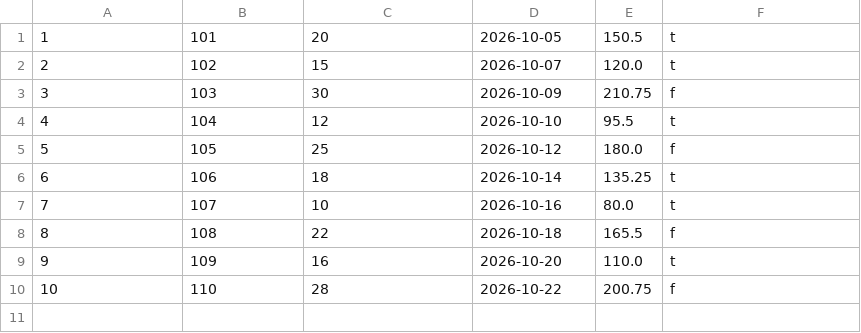
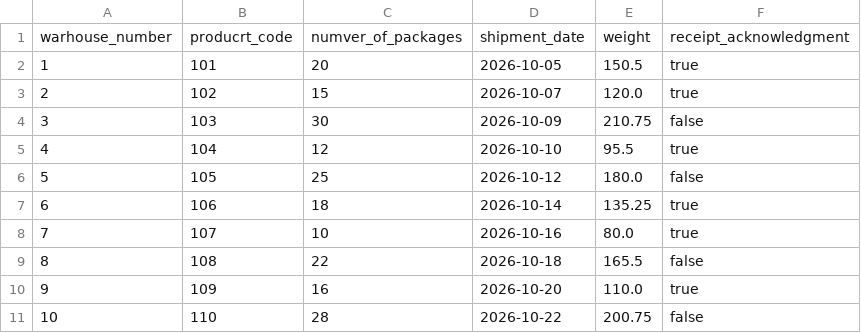
Before and after one commit to lantin-creator/lab1, a CSV file: placement.csv, drawn as a sheet.

Commit message:
Update placement.csv

```diff
--- a/placement.csv
+++ b/placement.csv
@@ -1,10 +1,11 @@
-1,101,20,2026-10-05,150.5,t
-2,102,15,2026-10-07,120.0,t
-3,103,30,2026-10-09,210.75,f
-4,104,12,2026-10-10,95.5,t
-5,105,25,2026-10-12,180.0,f
-6,106,18,2026-10-14,135.25,t
-7,107,10,2026-10-16,80.0,t
-8,108,22,2026-10-18,165.5,f
-9,109,16,2026-10-20,110.0,t
-10,110,28,2026-10-22,200.75,f
+warhouse_number,producrt_code,numver_of_packages,shipment_date,weight,receipt_acknowledgment
+1,101,20,2026-10-05,150.5,true
+2,102,15,2026-10-07,120.0,true
+3,103,30,2026-10-09,210.75,false
+4,104,12,2026-10-10,95.5,true
+5,105,25,2026-10-12,180.0,false
+6,106,18,2026-10-14,135.25,true
+7,107,10,2026-10-16,80.0,true
+8,108,22,2026-10-18,165.5,false
+9,109,16,2026-10-20,110.0,true
+10,110,28,2026-10-22,200.75,false
```
